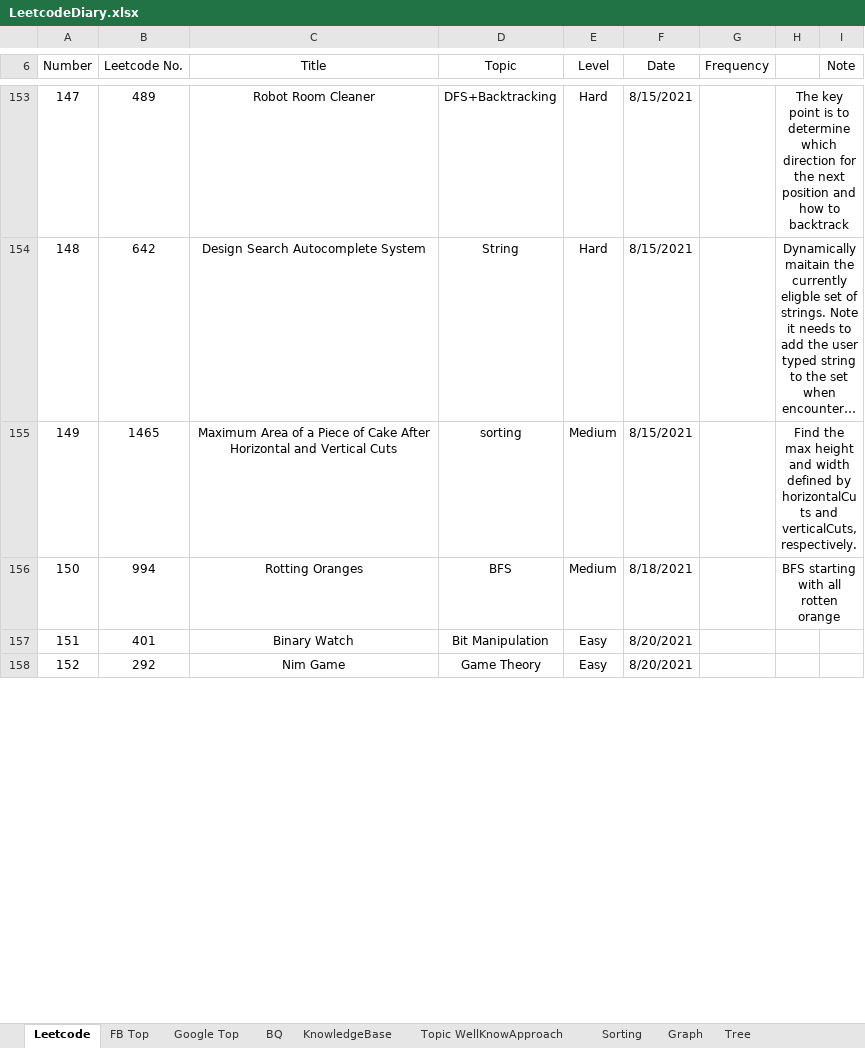
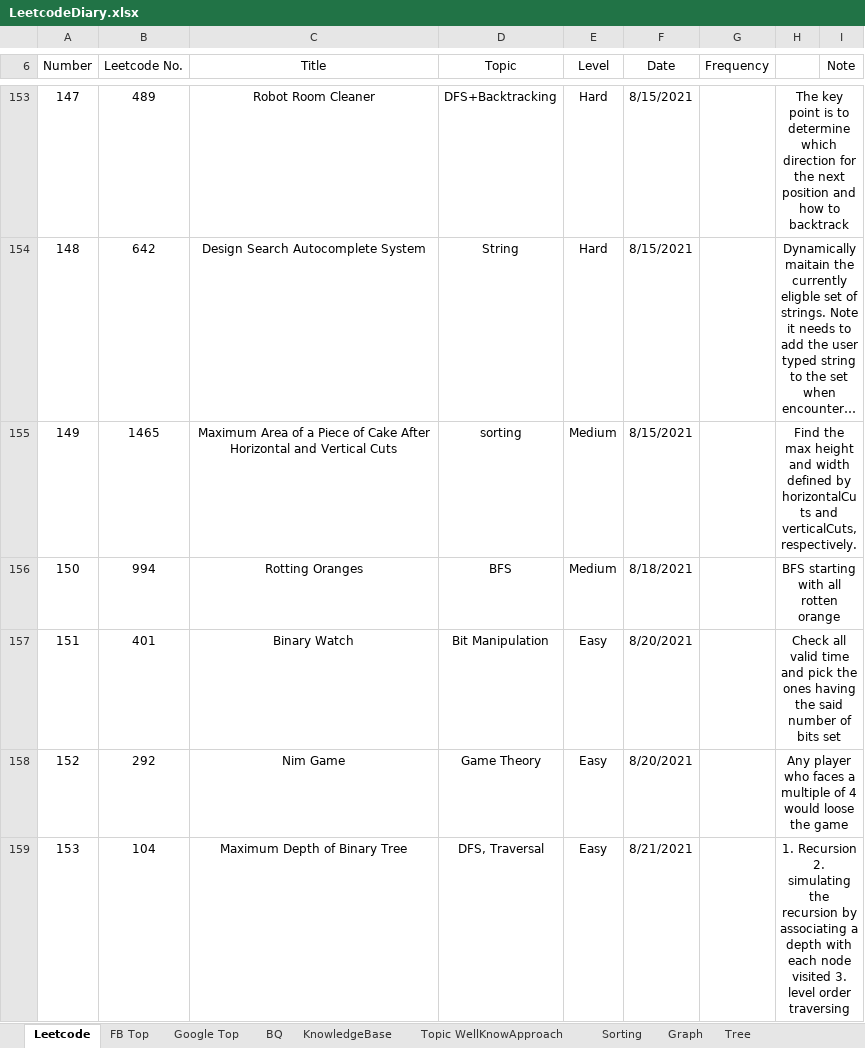
Before and after one commit to ComputerProgrammerStorager/DataStructureAlgorithm, an Excel workbook: CLRS/LeetcodeDiary.xlsx, sheet Leetcode, drawn as a sheet; only a part is shown, gaps mark what is left out; long unchanged cells end in …; values as stored, in another font and other column widths than the file's, no borders; the diff covers the shown part only; the diff names each change by its address in the sheet, - before the commit and + after, or states it on an @@ line.

```diff
--- a/CLRS/LeetcodeDiary.xlsx (sheet Leetcode)
+++ b/CLRS/LeetcodeDiary.xlsx (sheet Leetcode)
-H157: (empty)
+H157: Check all valid time and pick the ones having the said number of bits set
+H157:I157 merged
-H158: (empty)
+H158: Any player who faces a multiple of 4 would loose the game
+H158:I158 merged
+row 159: 153 | 104 | Maximum Depth of Binary Tree | DFS, Traversal | Easy | 8/21/2021 |  | 1. Recursion 2. simulating the recursion by associating a depth with each node visited 3. level order traversing
```
Also changed, not shown: 8 added rows, 1 edited cell and merged cells elsewhere in this sheet, 13 other files.
